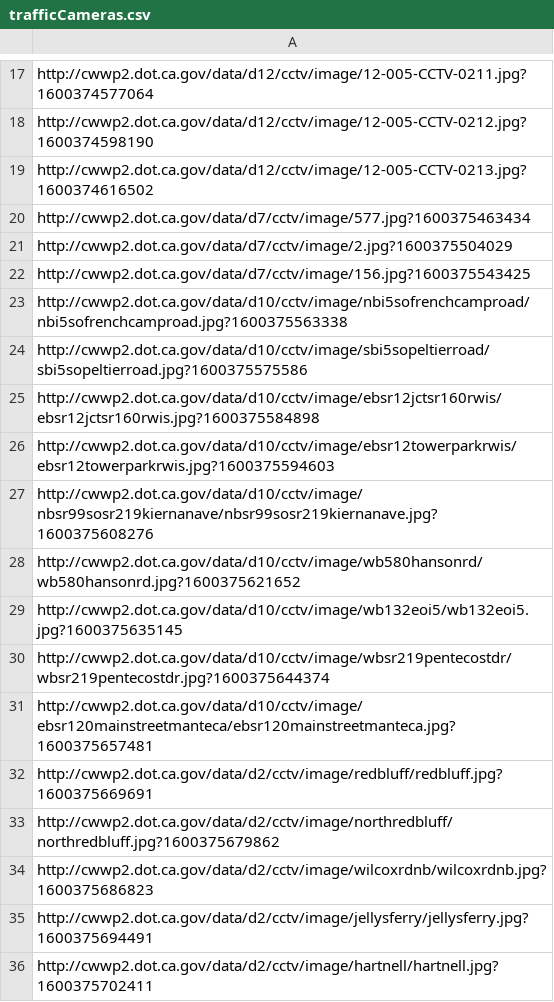
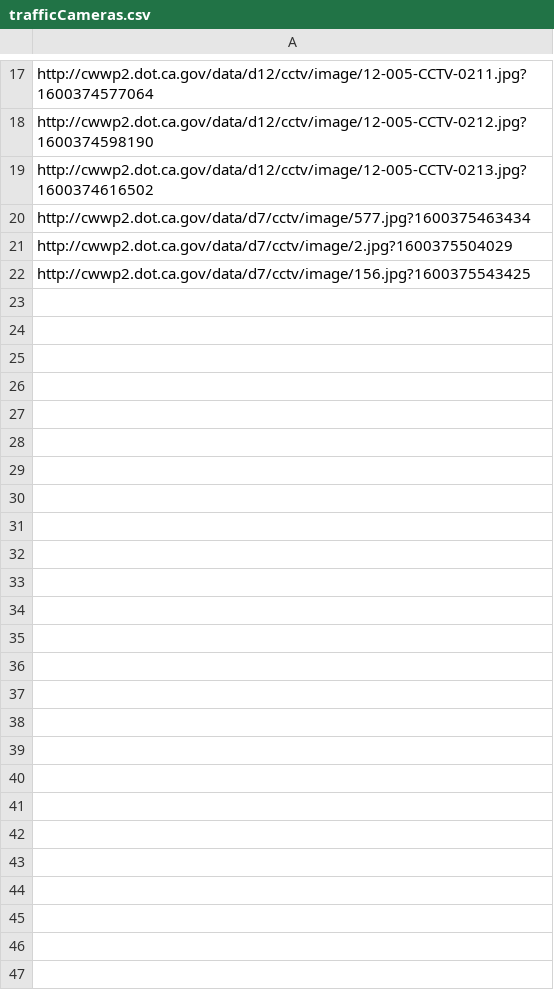
Before and after one commit to StateDocuments/California, a CSV file: trafficCameras.csv, drawn as a sheet; only a part is shown, gaps mark what is left out; the diff names each change by its address in the sheet, - before the commit and + after, or states it on an @@ line.

Commit message:
Update trafficCameras.csv

```diff
--- a/trafficCameras.csv
+++ b/trafficCameras.csv
-row 23: http://cwwp2.dot.ca.gov/data/d10/cctv/image/nbi5sofrenchcamproad/nbi5sofrenchcamproad.jpg?1600375563338
-row 24: http://cwwp2.dot.ca.gov/data/d10/cctv/image/sbi5sopeltierroad/sbi5sopeltierroad.jpg?1600375575586
-row 25: http://cwwp2.dot.ca.gov/data/d10/cctv/image/ebsr12jctsr160rwis/ebsr12jctsr160rwis.jpg?1600375584898
-row 26: http://cwwp2.dot.ca.gov/data/d10/cctv/image/ebsr12towerparkrwis/ebsr12towerparkrwis.jpg?1600375594603
-row 27: http://cwwp2.dot.ca.gov/data/d10/cctv/image/nbsr99sosr219kiernanave/nbsr99sosr219kiernanave.jpg?1600375608276
-row 28: http://cwwp2.dot.ca.gov/data/d10/cctv/image/wb580hansonrd/wb580hansonrd.jpg?1600375621652
-row 29: http://cwwp2.dot.ca.gov/data/d10/cctv/image/wb132eoi5/wb132eoi5.jpg?1600375635145
-row 30: http://cwwp2.dot.ca.gov/data/d10/cctv/image/wbsr219pentecostdr/wbsr219pentecostdr.jpg?1600375644374
-row 31: http://cwwp2.dot.ca.gov/data/d10/cctv/image/ebsr120mainstreetmanteca/ebsr120mainstreetmanteca.jpg?1600375657481
-row 32: http://cwwp2.dot.ca.gov/data/d2/cctv/image/redbluff/redbluff.jpg?1600375669691
-row 33: http://cwwp2.dot.ca.gov/data/d2/cctv/image/northredbluff/northredbluff.jpg?1600375679862
-row 34: http://cwwp2.dot.ca.gov/data/d2/cctv/image/wilcoxrdnb/wilcoxrdnb.jpg?1600375686823
-row 35: http://cwwp2.dot.ca.gov/data/d2/cctv/image/jellysferry/jellysferry.jpg?1600375694491
-row 36: http://cwwp2.dot.ca.gov/data/d2/cctv/image/hartnell/hartnell.jpg?1600375702411
```
